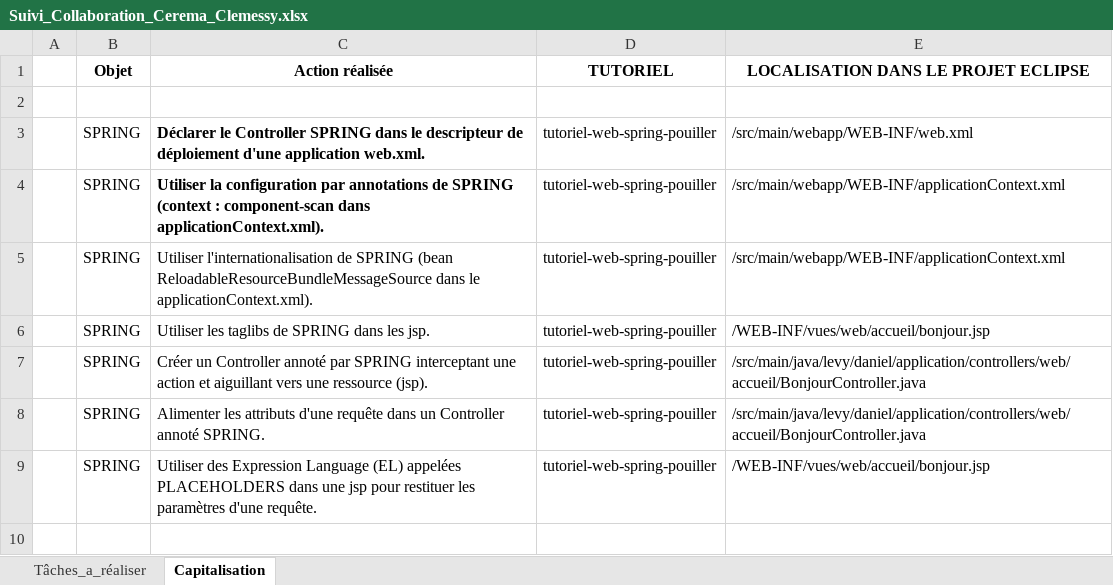
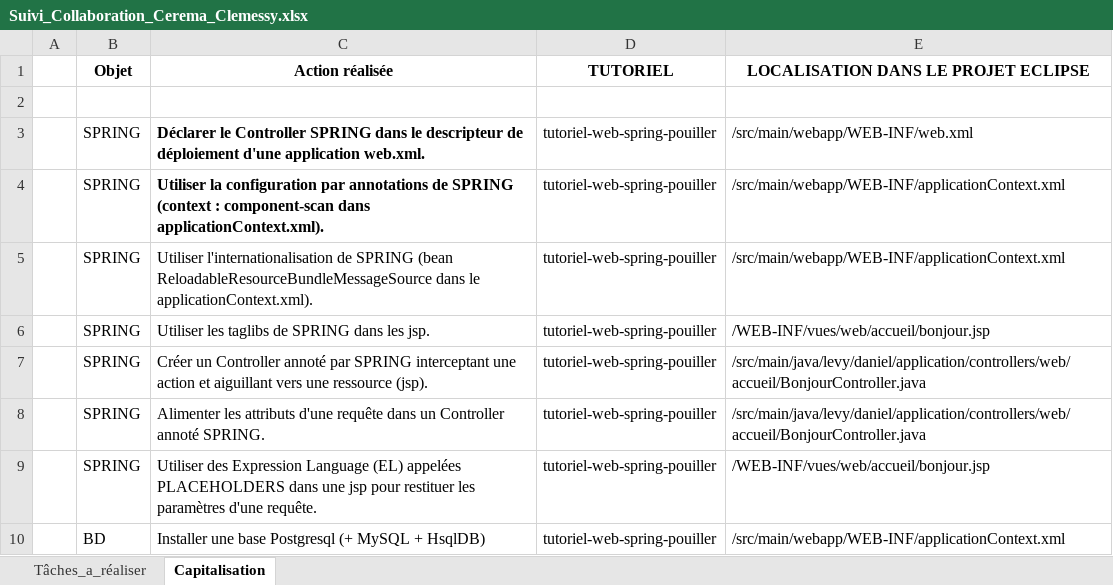
Before and after one commit to DanielLEVY25021961/tutoriel-web-spring-pouiller, an Excel workbook: Suivi_Collaboration_Cerema_Clemessy.xlsx, sheet Capitalisation, drawn as a sheet; values as stored, in another font and other column widths than the file's, no borders; the diff names each change by its address in the sheet, - before the commit and + after, or states it on an @@ line.

```diff
--- a/Suivi_Collaboration_Cerema_Clemessy.xlsx (sheet Capitalisation)
+++ b/Suivi_Collaboration_Cerema_Clemessy.xlsx (sheet Capitalisation)
+row 10:  | BD | Installer une base Postgresql (+ MySQL + HsqlDB) | tutoriel-web-spring-pouiller | /src/main/webapp/WEB-INF/applicationContext.xml
```
Also changed, not shown: sheet Tâches_a_réaliser, 6 other files.
